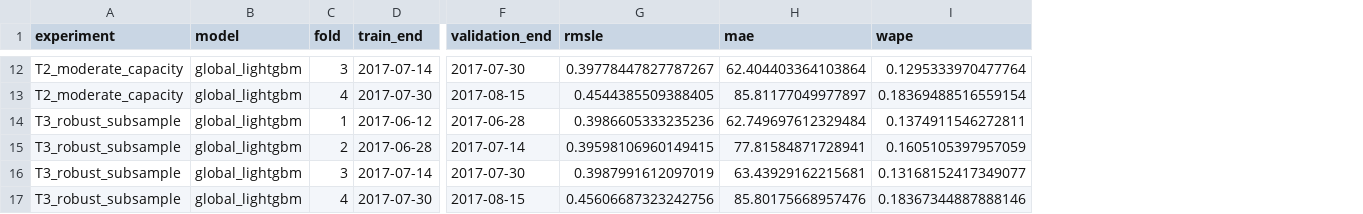
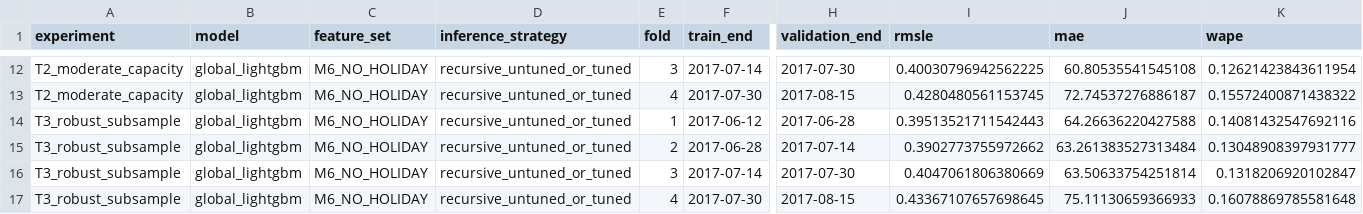
Before and after one commit to beastdream/Store-Sales-Time-Series-Forecasting, a CSV file: reports/modeling/tuning_fold_scores.csv, drawn as a sheet; only a part is shown, gaps mark what is left out; addresses are those after the commit; the diff covers the shown part only; the diff names each change by its address in the sheet, - before the commit and + after, or states it on an @@ line.

```diff
--- a/reports/modeling/tuning_fold_scores.csv
+++ b/reports/modeling/tuning_fold_scores.csv
+column C (feature_set), rows 12-17: all M6_NO_HOLIDAY
+column D (inference_strategy), rows 12-17: all recursive_untuned_or_tuned
-I12 (rmsle): 0.39778447827787267
+I12 (rmsle): 0.40030796942562225
-J12 (mae): 62.404403364103864
+J12 (mae): 60.80535541545108
-K12 (wape): 0.1295333970477764
+K12 (wape): 0.12621423843611954
-I13 (rmsle): 0.4544385509388405
+I13 (rmsle): 0.4280480561153745
-J13 (mae): 85.81177049977897
+J13 (mae): 72.74537276886187
-K13 (wape): 0.18369488516559154
+K13 (wape): 0.15572400871438322
-I14 (rmsle): 0.3986605333235236
+I14 (rmsle): 0.39513521711542443
-J14 (mae): 62.749697612329484
+J14 (mae): 64.26636220427588
-K14 (wape): 0.1374911546272811
+K14 (wape): 0.14081432547692116
-I15 (rmsle): 0.39598106960149415
+I15 (rmsle): 0.3902773755972662
-J15 (mae): 77.81584871728941
+J15 (mae): 63.261383527313484
-K15 (wape): 0.1605105397957059
+K15 (wape): 0.13048908397931777
-I16 (rmsle): 0.3987991612097019
+I16 (rmsle): 0.4047061806380669
-J16 (mae): 63.43929162215681
+J16 (mae): 63.50633754251814
-K16 (wape): 0.13168152417349077
+K16 (wape): 0.1318206920102847
-I17 (rmsle): 0.45606687323242756
+I17 (rmsle): 0.43367107657698645
-J17 (mae): 85.80175668957476
+J17 (mae): 75.11130659366933
-K17 (wape): 0.18367344887888146
+K17 (wape): 0.16078869785581648
```
Also changed, not shown: 30 edited cells elsewhere in this file, 45 other files.
